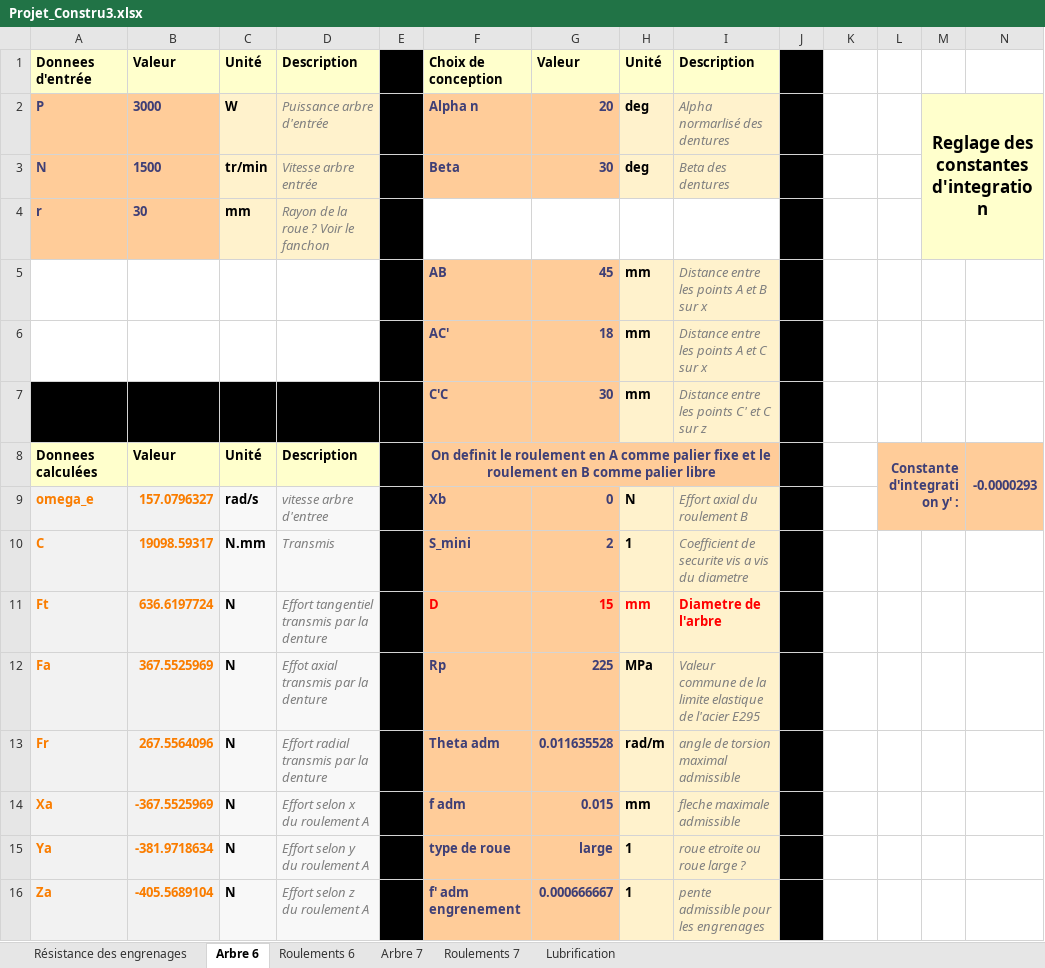
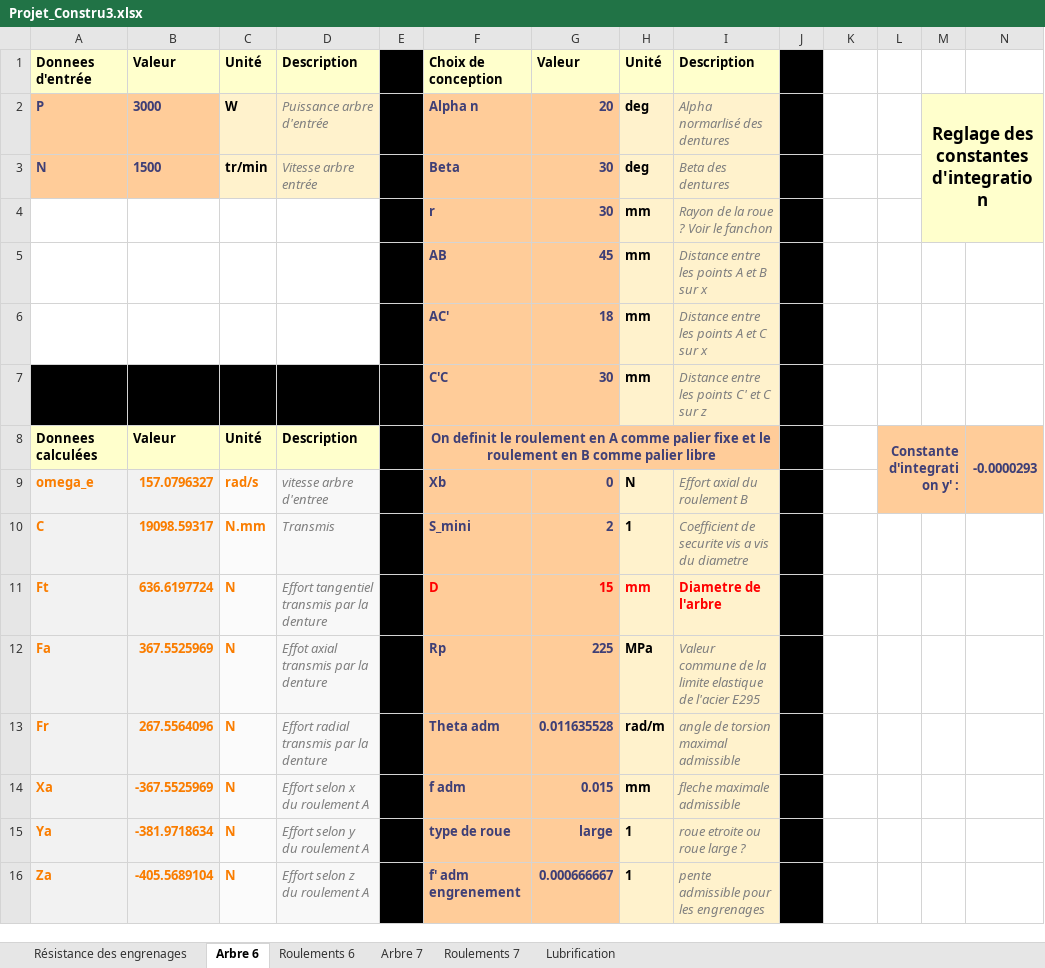
Before and after one commit to DamienCM/ProjetConstru3, an Excel workbook: Projet_Constru3.xlsx, sheet Arbre 6, drawn as a sheet; only a part is shown; values as stored, in another font and other column widths than the file's, no borders; charts and pictures and conditional formats not drawn; removed rows and columns are numbered as before the commit, all else as after; rows hold the shown columns only; the diff covers the shown part only; the diff names each change by its address in the sheet, - before the commit and + after, or states it on an @@ line.

Commit message:
Debut de arbre 7 dans excel
-Calcul des efforts reactifs
-Debut du torseur de cohesion

- Rectification sur arbre 6 pour utiliser les donnees dans la feuille 1

```diff
--- a/Projet_Constru3.xlsx (sheet Arbre 6)
+++ b/Projet_Constru3.xlsx (sheet Arbre 6)
-row 4: r | 30 | mm | Rayon de la roue ? Voir le fanchon
+row 4:  |  |  |  |  | r | 30 | mm | Rayon de la roue ? Voir le fanchon
-C9:C16 text colour: black
+C9:C16 text colour: #FA7D00
```
Also changed, not shown: cell formats elsewhere in this sheet, sheet Arbre 7, sheet Résistance des engrenages, charts or pictures, 1 other file.
